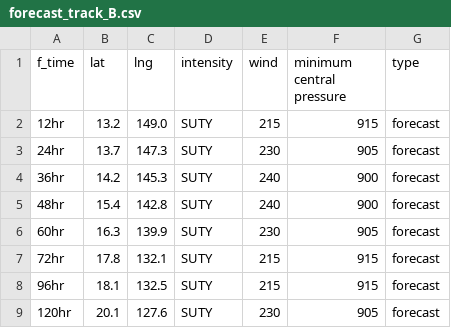
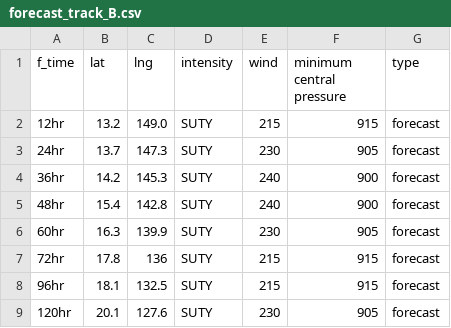
Before and after one commit to zax41006-bot/GHMWS-TC-GIS, a CSV file: forecast_track_B.csv, drawn as a sheet.

Commit message:
update

```diff
--- a/forecast_track_B.csv
+++ b/forecast_track_B.csv
@@ -6,3 +6,3 @@ f_time,lat,lng,intensity,wind,minimum central pressure,type
 60hr,16.3,139.9,SUTY,230,905,forecast
-72hr,17.8,132.1,SUTY,215,915,forecast
+72hr,17.8,136,SUTY,215,915,forecast
 96hr,18.1,132.5,SUTY,215,915,forecast
```
